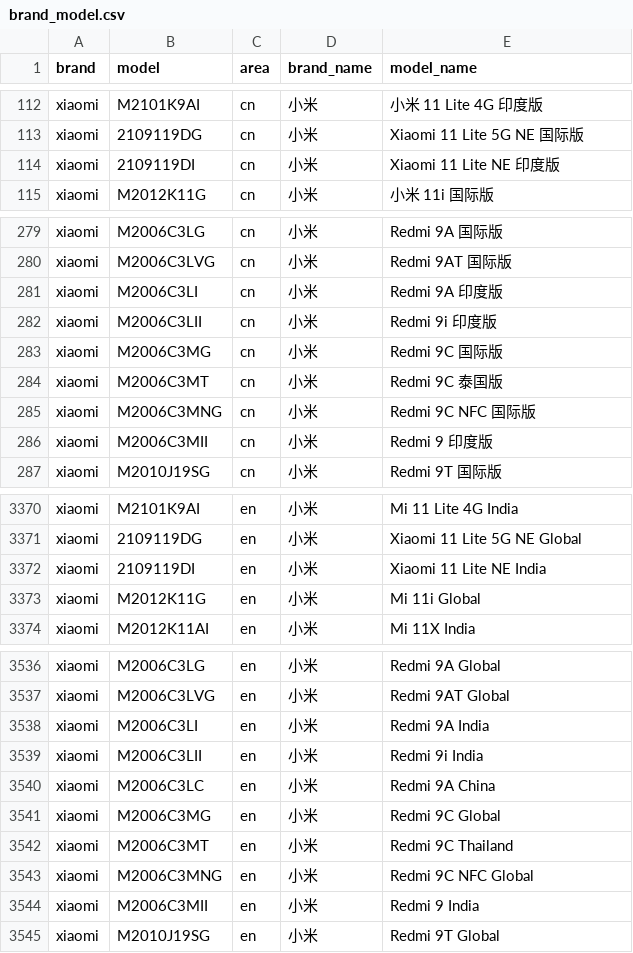
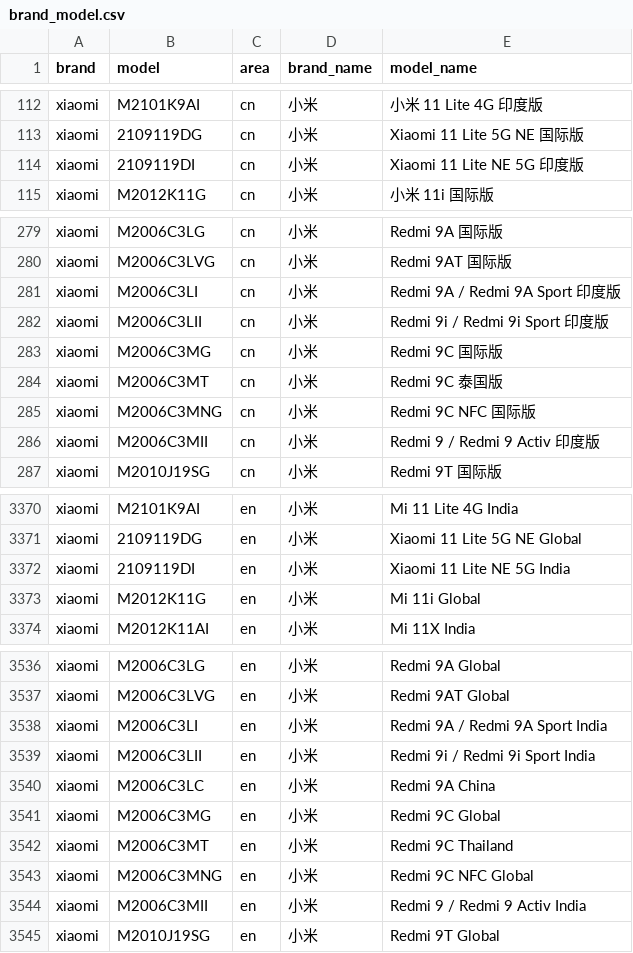
Before and after one commit to jantacy/mobilemodels, a CSV file: brand_model.csv, drawn as a sheet; only a part is shown, gaps mark what is left out.

Commit message:
automated update result file

```diff
--- a/brand_model.csv
+++ b/brand_model.csv
@@ -113,3 +113,3 @@ xiaomi,M2101K9AI,cn,小米, 小米 11 Lite 4G 印度版
 xiaomi,2109119DG,cn,小米, Xiaomi 11 Lite 5G NE 国际版
-xiaomi,2109119DI,cn,小米, Xiaomi 11 Lite NE 印度版
+xiaomi,2109119DI,cn,小米, Xiaomi 11 Lite NE 5G 印度版
 xiaomi,M2012K11G,cn,小米, 小米 11i 国际版
@@ -280,4 +280,4 @@ xiaomi,M2006C3LG,cn,小米, Redmi 9A 国际版
 xiaomi,M2006C3LVG,cn,小米, Redmi 9AT 国际版
-xiaomi,M2006C3LI,cn,小米, Redmi 9A 印度版
-xiaomi,M2006C3LII,cn,小米, Redmi 9i 印度版
+xiaomi,M2006C3LI,cn,小米, Redmi 9A / Redmi 9A Sport 印度版
+xiaomi,M2006C3LII,cn,小米, Redmi 9i / Redmi 9i Sport 印度版
 xiaomi,M2006C3MG,cn,小米, Redmi 9C 国际版
@@ -285,3 +285,3 @@ xiaomi,M2006C3MT,cn,小米, Redmi 9C 泰国版
 xiaomi,M2006C3MNG,cn,小米, Redmi 9C NFC 国际版
-xiaomi,M2006C3MII,cn,小米, Redmi 9 印度版
+xiaomi,M2006C3MII,cn,小米, Redmi 9 / Redmi 9 Activ 印度版
 xiaomi,M2010J19SG,cn,小米, Redmi 9T 国际版
@@ -3371,3 +3371,3 @@ xiaomi,M2101K9AI,en,小米, Mi 11 Lite 4G India
 xiaomi,2109119DG,en,小米, Xiaomi 11 Lite 5G NE Global
-xiaomi,2109119DI,en,小米, Xiaomi 11 Lite NE India
+xiaomi,2109119DI,en,小米, Xiaomi 11 Lite NE 5G India
 xiaomi,M2012K11G,en,小米, Mi 11i Global
@@ -3537,4 +3537,4 @@ xiaomi,M2006C3LG,en,小米, Redmi 9A Global
 xiaomi,M2006C3LVG,en,小米, Redmi 9AT Global
-xiaomi,M2006C3LI,en,小米, Redmi 9A India
-xiaomi,M2006C3LII,en,小米, Redmi 9i India
+xiaomi,M2006C3LI,en,小米, Redmi 9A / Redmi 9A Sport India
+xiaomi,M2006C3LII,en,小米, Redmi 9i / Redmi 9i Sport India
 xiaomi,M2006C3LC,en,小米, Redmi 9A China
@@ -3543,3 +3543,3 @@ xiaomi,M2006C3MT,en,小米, Redmi 9C Thailand
 xiaomi,M2006C3MNG,en,小米, Redmi 9C NFC Global
-xiaomi,M2006C3MII,en,小米, Redmi 9 India
+xiaomi,M2006C3MII,en,小米, Redmi 9 / Redmi 9 Activ India
 xiaomi,M2010J19SG,en,小米, Redmi 9T Global
```
